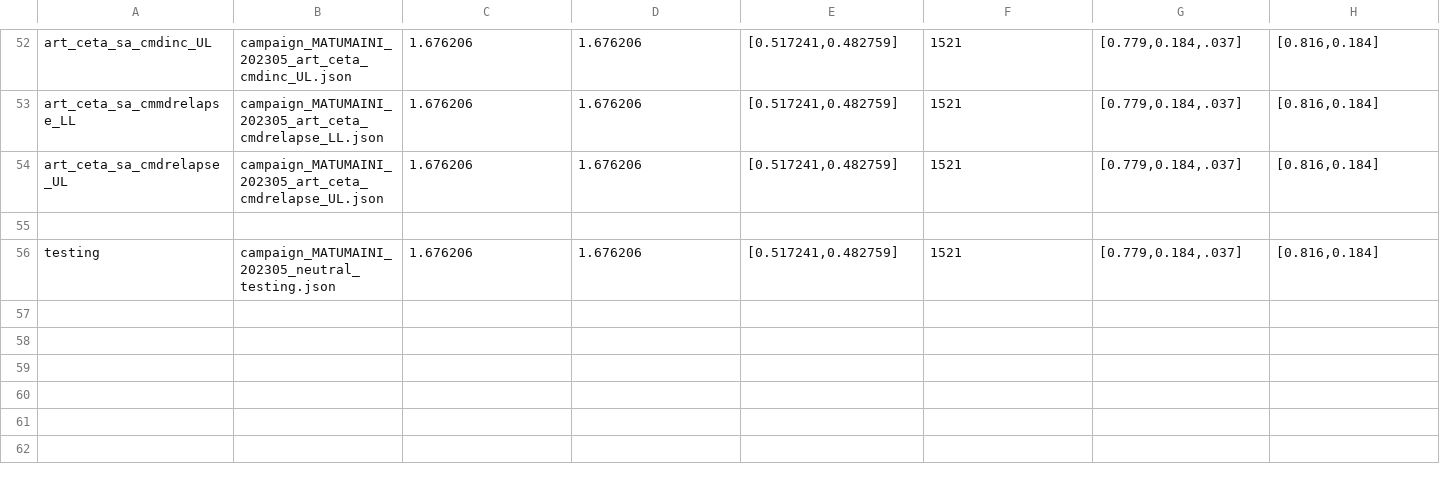
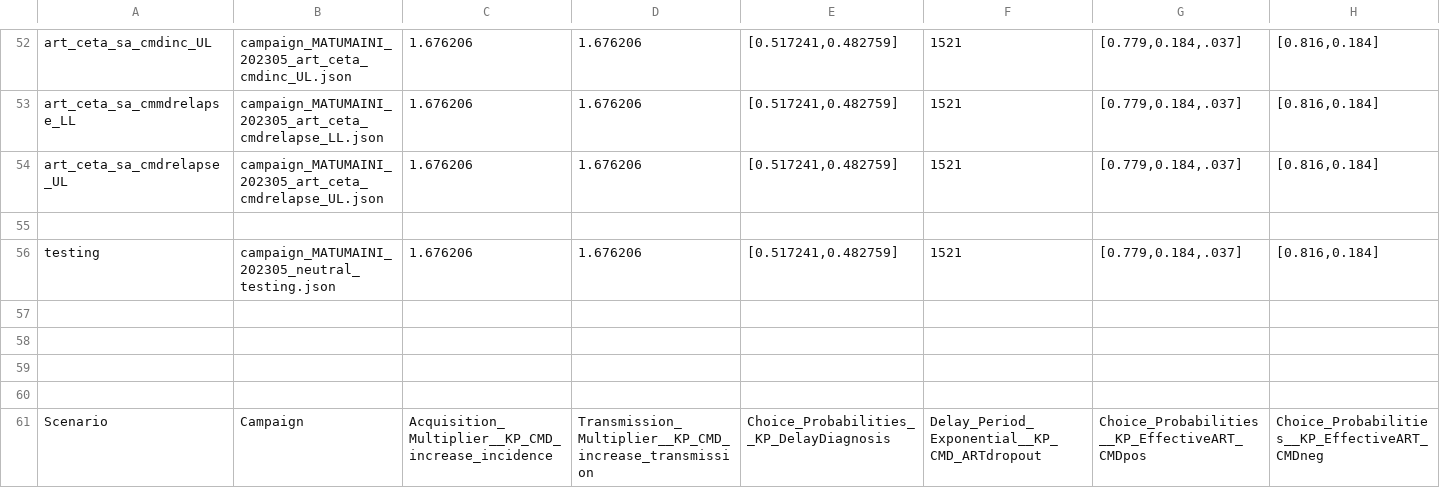
Before and after one commit to BershteynLab/MATUMAINI, a CSV file: 202301_Nyanza_MATUMAINI_MalariaOngoing/scenarios_treatment_modular.csv, drawn as a sheet; only a part is shown, gaps mark what is left out; rows hold the shown columns only; the diff names each change by its address in the sheet, - before the commit and + after, or states it on an @@ line.

```diff
--- a/202301_Nyanza_MATUMAINI_MalariaOngoing/scenarios_treatment_modular.csv
+++ b/202301_Nyanza_MATUMAINI_MalariaOngoing/scenarios_treatment_modular.csv
+row 57: (empty)
+row 58: (empty)
+row 59: (empty)
+row 60: (empty)
+row 61: Scenario | Campaign | Acquisition_Multiplier__KP_CMD_increase_incidence | Transmission_Multiplier__KP_CMD_increase_transmission | Choice_Probabilities__KP_DelayDiagnosis | Delay_Period_Exponential__KP_CMD_ARTdropout | Choice_Probabilities__KP_EffectiveART_CMDpos | Choice_Probabilities__KP_EffectiveART_CMDneg
```
Also changed, not shown: 202301_Nyanza_MATUMAINI_MalariaOngoing/scenarios_treatment.csv, 2 other files.
